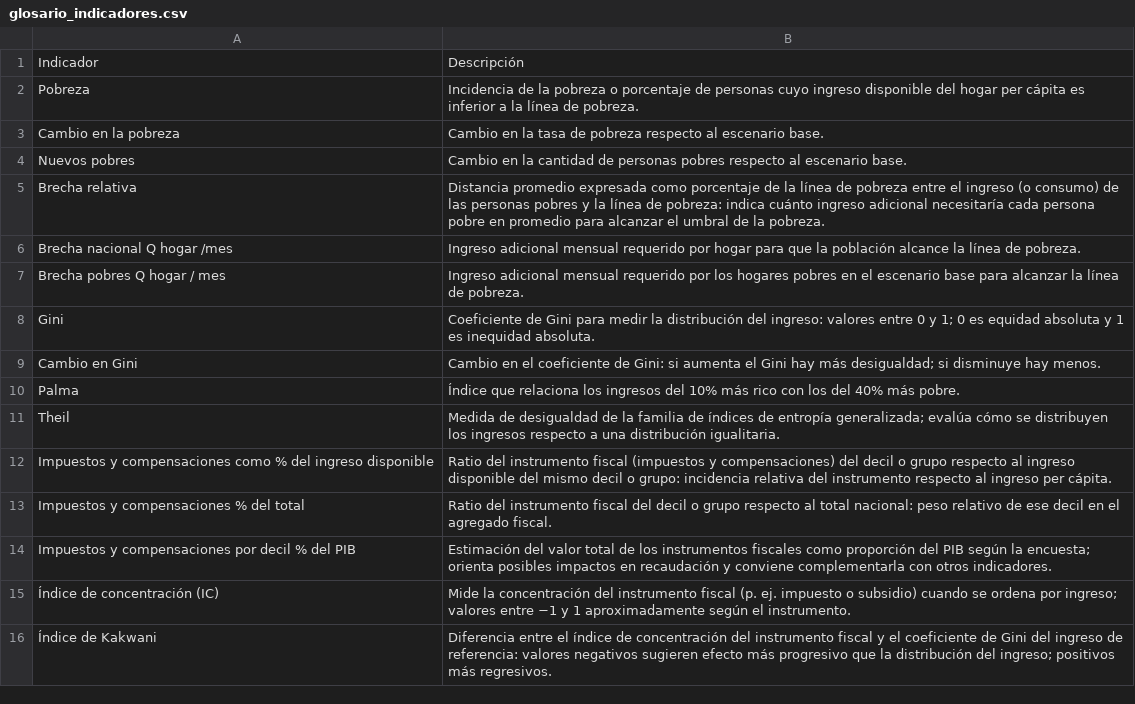
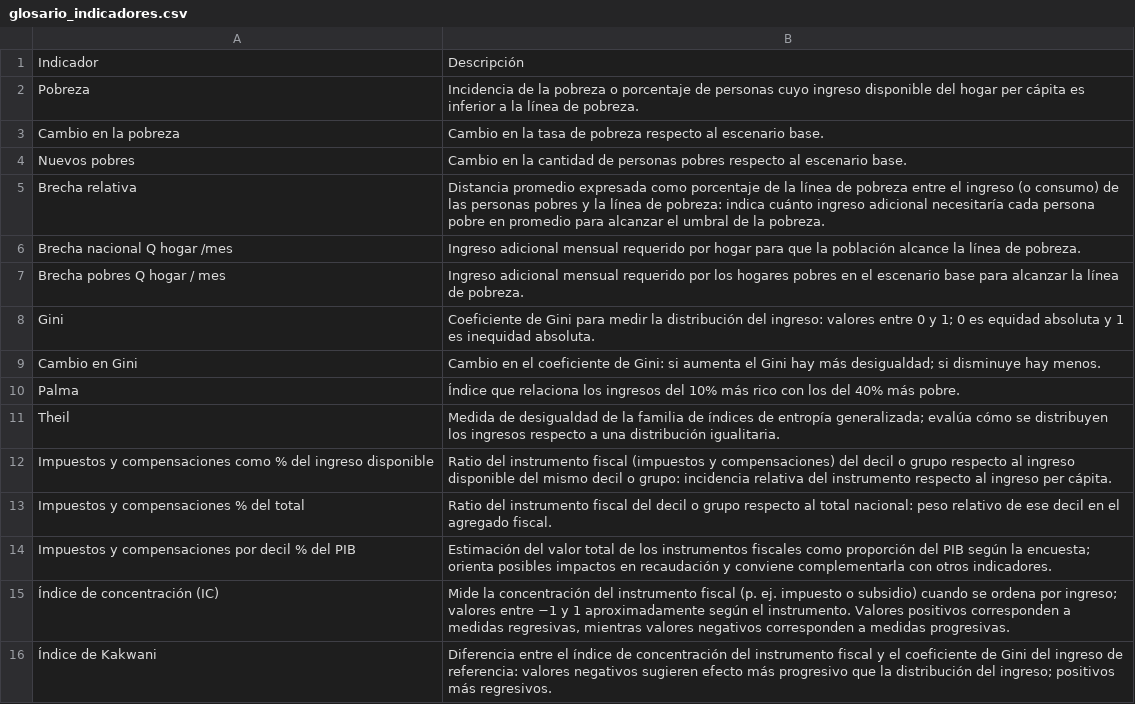
Before and after one commit to renatovargas/simfi-rd, a CSV file: data/glosario_indicadores.csv, drawn as a sheet.

```diff
--- a/data/glosario_indicadores.csv
+++ b/data/glosario_indicadores.csv
@@ -14,3 +14,3 @@ Impuestos y compensaciones % del total,Ratio del instrumento fiscal del decil o
 Impuestos y compensaciones por decil % del PIB,Estimación del valor total de los instrumentos fiscales como proporción del PIB según la encuesta; orienta posibles impactos en recaudación y conviene complementarla con otros indicadores.
-Índice de concentración (IC),Mide la concentración del instrumento fiscal (p. ej. impuesto o subsidio) cuando se ordena por ingreso; valores entre −1 y 1 aproximadamente según el instrumento.
+Índice de concentración (IC),"Mide la concentración del instrumento fiscal (p. ej. impuesto o subsidio) cuando se ordena por ingreso; valores entre −1 y 1 aproximadamente según el instrumento. Valores positivos corresponden a medidas regresivas, mientras valores negativos corresponden a medidas progresivas."
 Índice de Kakwani,Diferencia entre el índice de concentración del instrumento fiscal y el coeficiente de Gini del ingreso de referencia: valores negativos sugieren efecto más progresivo que la distribución del ingreso; positivos más regresivos.
```
Also changed, not shown: 2 other files.
